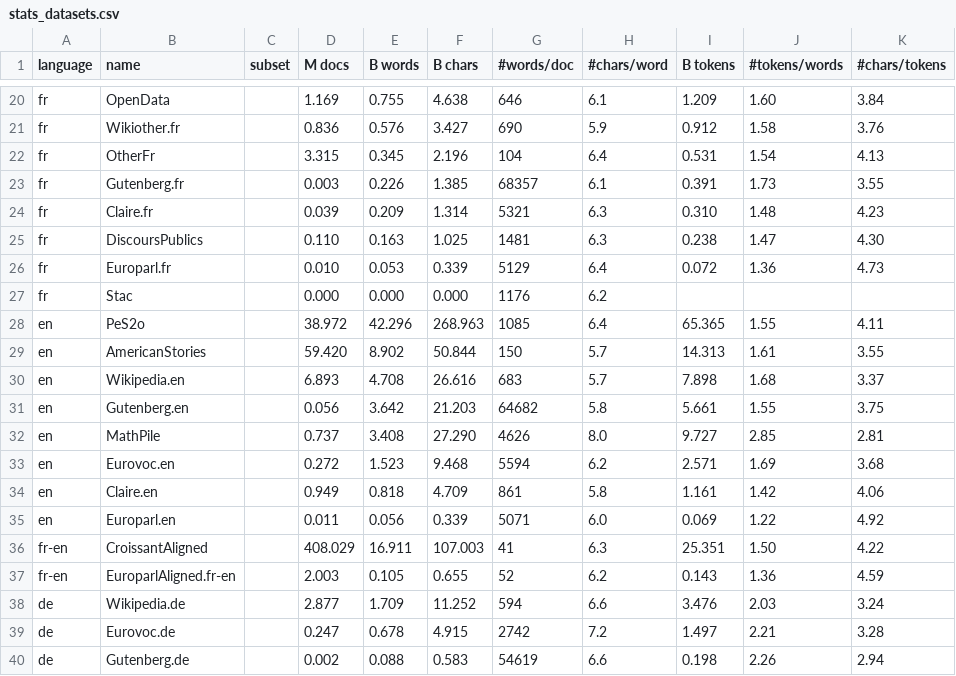
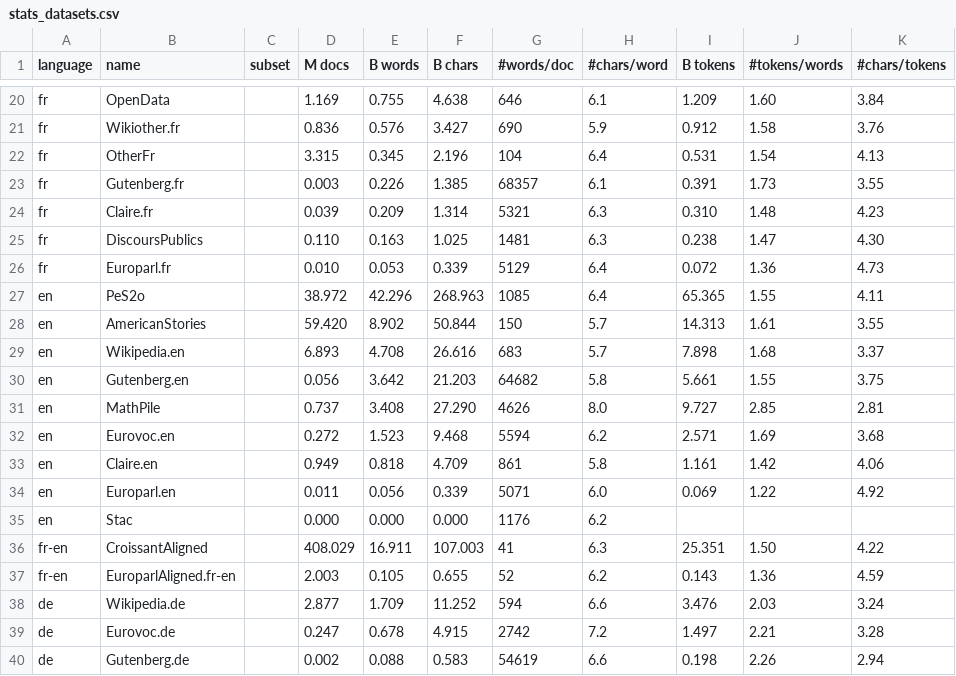
Before and after one commit to OpenLLM-France/Lucie-Training, a CSV file: assets/stats_datasets.csv, drawn as a sheet; only a part is shown, gaps mark what is left out; removed rows and columns are numbered as before the commit, all else as after; the diff names each change by its address in the sheet, - before the commit and + after, or states it on an @@ line.

Commit message:
Fix language for Stac dataset

```diff
--- a/assets/stats_datasets.csv
+++ b/assets/stats_datasets.csv
-row 27: fr | Stac |  | 0.000 | 0.000 | 0.000 | 1176 | 6.2
+row 35: en | Stac |  | 0.000 | 0.000 | 0.000 | 1176 | 6.2
```
Also changed, not shown: assets/stats_datasets_detailed.csv, 1 other file.
